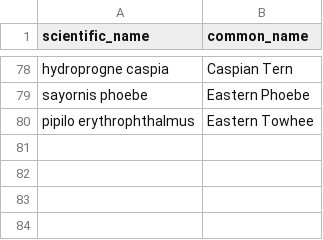
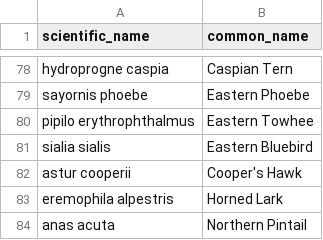
Before and after one commit to ndataops/birdbox, a CSV file: dbt-project/seeds/species_common_names.csv, drawn as a sheet; only a part is shown, gaps mark what is left out; the diff names each change by its address in the sheet, - before the commit and + after, or states it on an @@ line.

Commit message:
Fix stale species mappings (4 new species) and malformed last-detection timestamp format

```diff
--- a/dbt-project/seeds/species_common_names.csv
+++ b/dbt-project/seeds/species_common_names.csv
+row 81: sialia sialis | Eastern Bluebird
+row 82: astur cooperii | Cooper's Hawk
+row 83: eremophila alpestris | Horned Lark
+row 84: anas acuta | Northern Pintail
```
Also changed, not shown: 1 other file.
